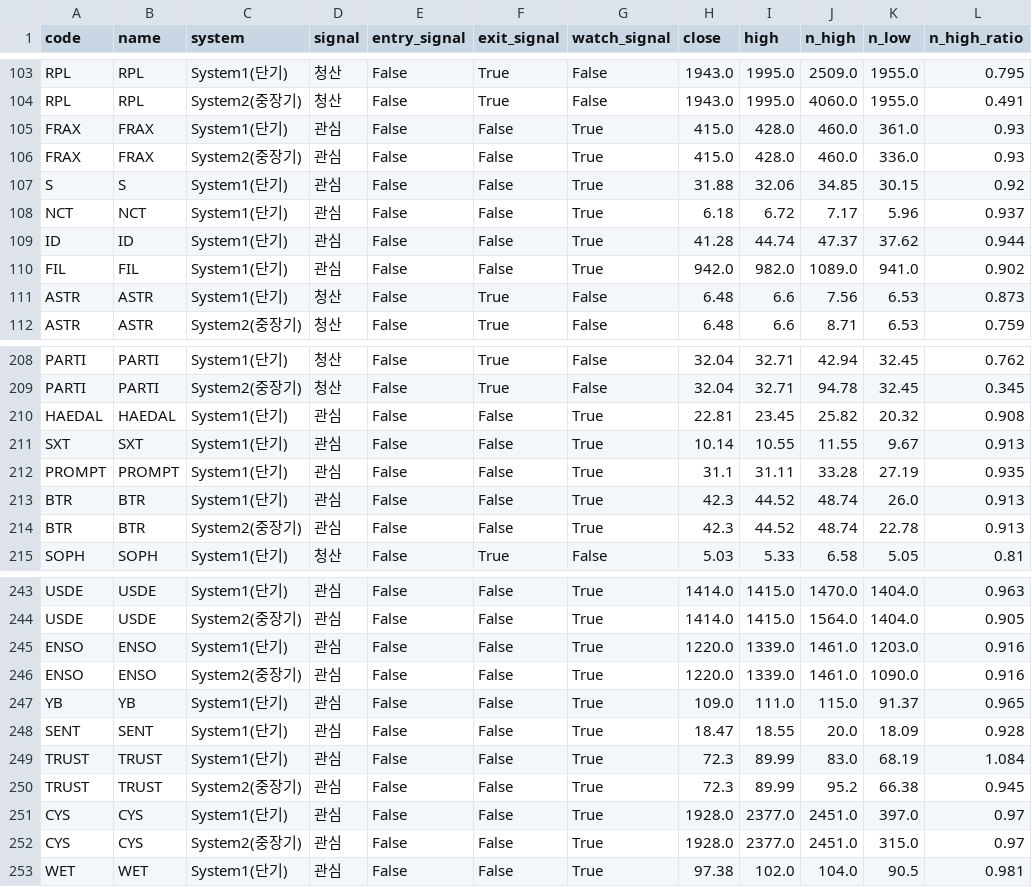
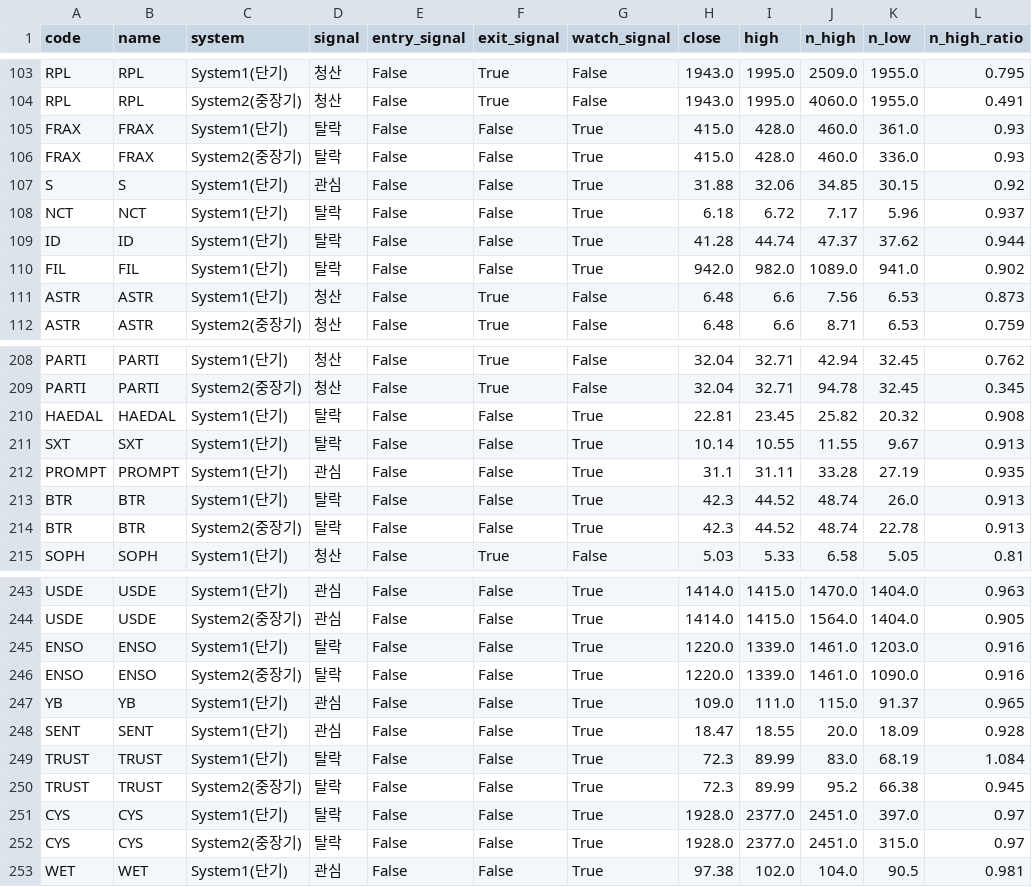
Before and after one commit to harmi6005/turtle-screener, a CSV file: data/turtle_bithumb_result.csv, drawn as a sheet; only a part is shown, gaps mark what is left out; the diff covers the shown part only; the diff names each change by its address in the sheet, - before the commit and + after, or states it on an @@ line.

```diff
--- a/data/turtle_bithumb_result.csv
+++ b/data/turtle_bithumb_result.csv
-D105:D106 (signal): 관심
+D105:D106 (signal): 탈락
-D108:D110 (signal): 관심
+D108:D110 (signal): 탈락
-D210:D211 (signal): 관심
+D210:D211 (signal): 탈락
-D213:D214 (signal): 관심
+D213:D214 (signal): 탈락
-D245:D246 (signal): 관심
+D245:D246 (signal): 탈락
-D249:D252 (signal): 관심
+D249:D252 (signal): 탈락
```
Also changed, not shown: 16 edited cells elsewhere in this file, data/turtle_us_result.csv.
